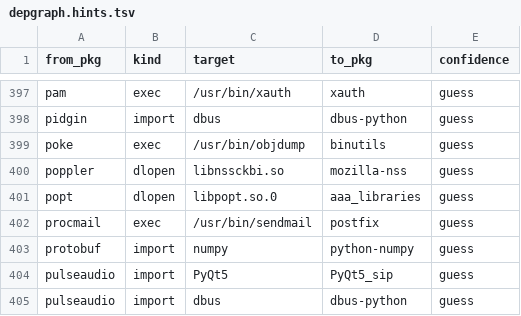
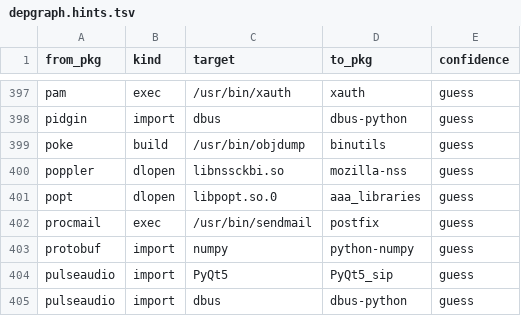
Before and after one commit to rizitis/Slackware64-Current-sofiles, a TSV file: depgraph.hints.tsv, drawn as a sheet; only a part is shown, gaps mark what is left out; the diff covers the shown part only.

```diff
--- a/depgraph.hints.tsv
+++ b/depgraph.hints.tsv
@@ -398,3 +398,3 @@ pam	exec	/usr/bin/xauth	xauth	guess
 pidgin	import	dbus	dbus-python	guess
-poke	exec	/usr/bin/objdump	binutils	guess
+poke	build	/usr/bin/objdump	binutils	guess
 poppler	dlopen	libnssckbi.so	mozilla-nss	guess
```
Also changed, not shown: 7 added rows, 5 removed rows and 1 edited cell elsewhere in this file, depgraph.closure.tsv, 2 other files.
